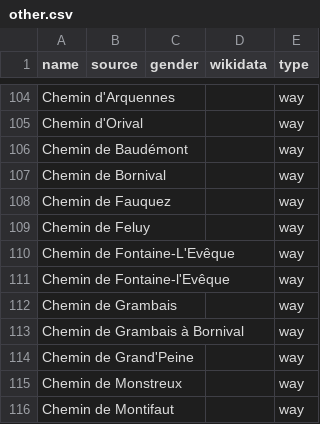
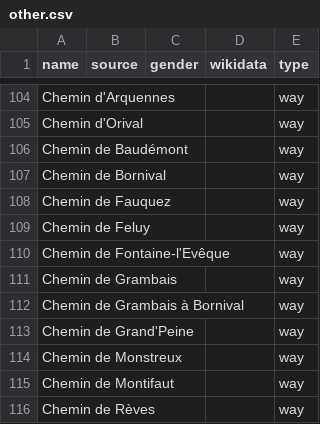
Before and after one commit to EqualStreetNames/equalstreetnames-nivelles, a CSV file: data/other.csv, drawn as a sheet; only a part is shown, gaps mark what is left out; the shorter side is filled out with more unchanged rows; the diff names each change by its address in the sheet, - before the commit and + after, or states it on an @@ line.

```diff
--- a/data/other.csv
+++ b/data/other.csv
-row 110: Chemin de Fontaine-L'Evêque |  |  |  | way
```
Also changed, not shown: 2 other files.
